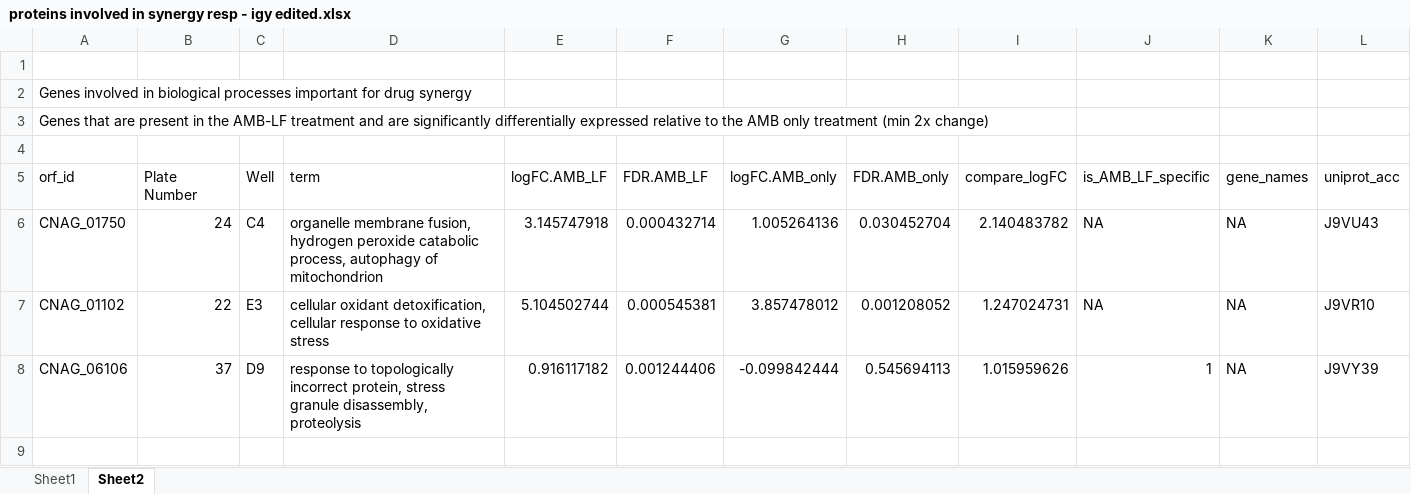
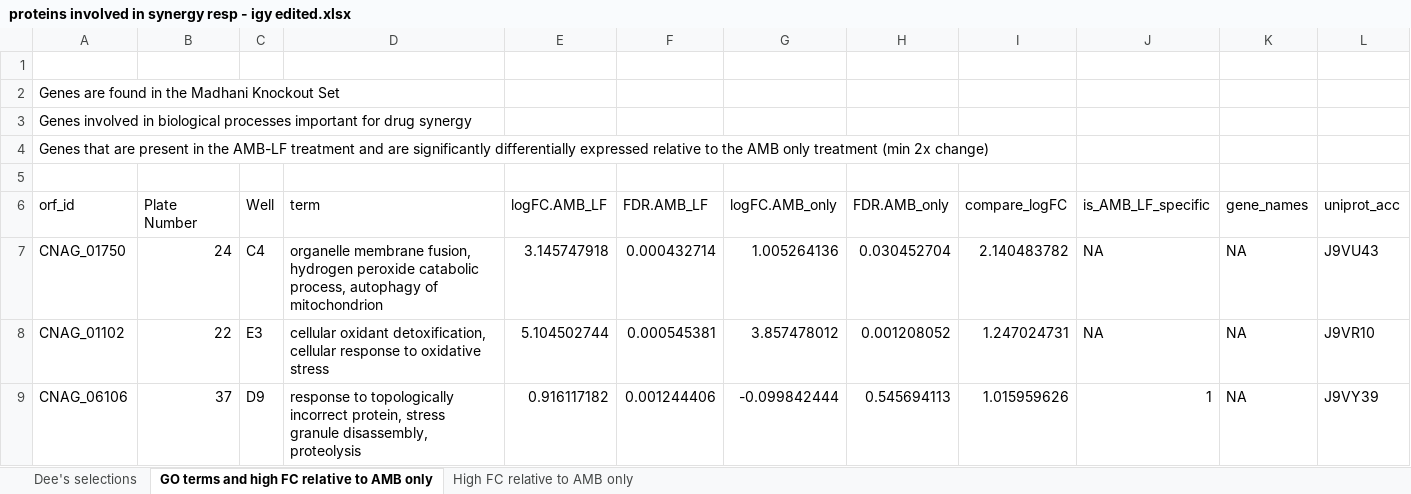
Before and after one commit to IgnatiusPang/Fungal_Drug_Synergy, an Excel workbook: cneo_synergy/Results/Validation/proteins involved in synergy resp - igy edited.xlsx, sheet GO terms and high FC relative to AMB only, drawn as a sheet; only a part is shown; values as stored, in another font and other column widths than the file's, no borders; rows hold the shown columns only; the diff names each change by its address in the sheet, - before the commit and + after, or states it on an @@ line.

```diff
--- a/cneo_synergy/Results/Validation/proteins involved in synergy resp - igy edited.xlsx (sheet GO terms and high FC relative to AMB only)
+++ b/cneo_synergy/Results/Validation/proteins involved in synergy resp - igy edited.xlsx (sheet GO terms and high FC relative to AMB only)
-sheet tab: Sheet1
+sheet tab: Dee's selections
-sheet tab: Sheet2
+sheet tab: GO terms and high FC relative to AMB only
+sheet tab: High FC relative to AMB only
+row 2: Genes are found in the Madhani Knockout Set
```
Also changed, not shown: 2 other files.
